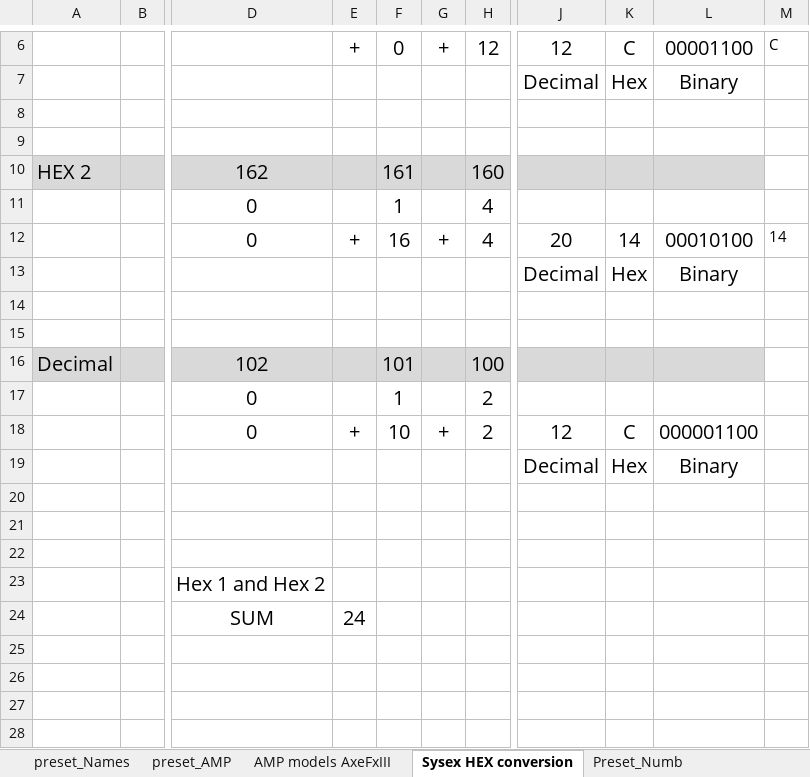
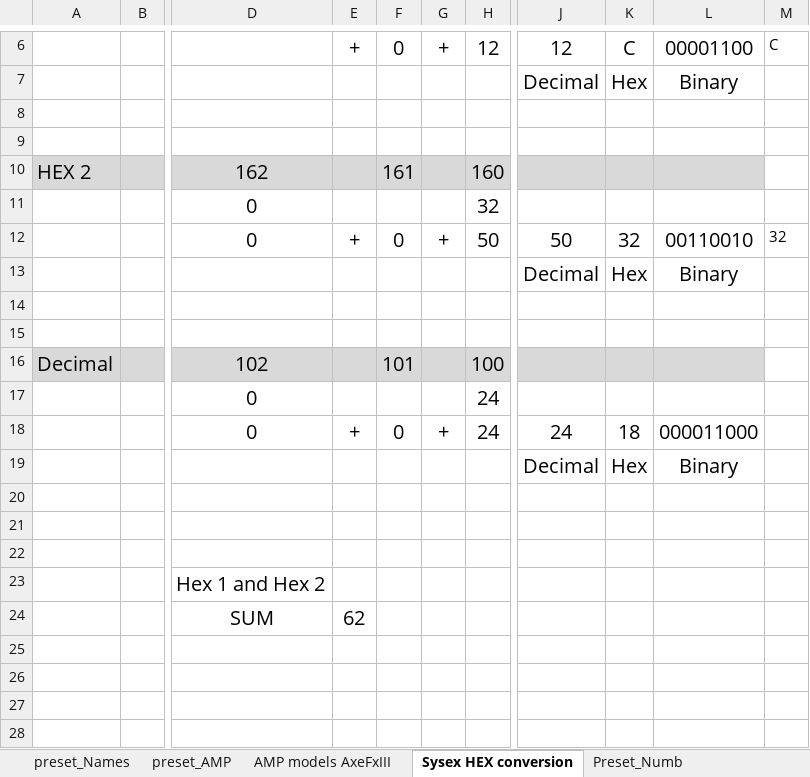
Before and after one commit to Axelman8/Pari_V7.1_MKI, an Excel workbook: preset_names.xlsm, sheet Sysex HEX conversion, drawn as a sheet; only a part is shown, gaps mark what is left out; values as stored, in another font and other column widths than the file's, no borders; the diff names each change by its address in the sheet, - before the commit and + after, or states it on an @@ line.

```diff
--- a/preset_names.xlsm (sheet Sysex HEX conversion)
+++ b/preset_names.xlsm (sheet Sysex HEX conversion)
-F11: 1
+F11: (empty)
-H11: 4
+H11: 32
-F12: 16
+F12: 0
-H12: 4
+H12: 50
-J12: 20
+J12: 50
-K12: 14
+K12: 32
-L12: 00010100
+L12: 00110010
-M12: 14
+M12: 32
-F17: 1
+F17: (empty)
-H17:H18: 2
+H17:H18: 24
-F18: 10
+F18: 0
-J18: 12
+J18: 24
-K18: C
+K18: 18
-L18: 000001100
+L18: 000011000
-E24: 24
+E24: 62
```
Also changed, not shown: other sheet tabs, 9 other files.
